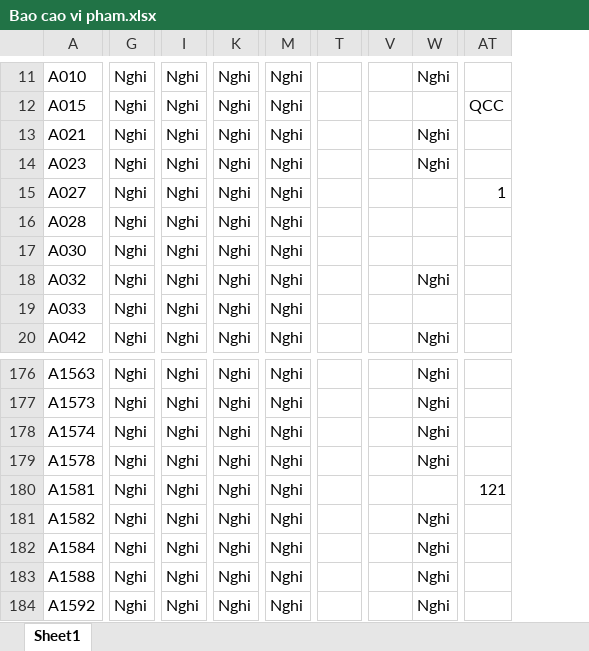
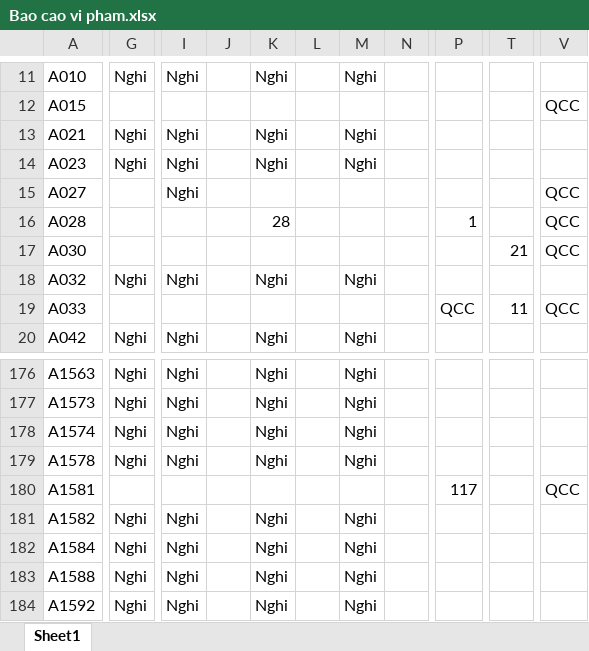
Before and after one commit to Skymanking/cham-cong, an Excel workbook: convert/Bao cao vi pham.xlsx, sheet Sheet1, drawn as a sheet; only a part is shown, gaps mark what is left out; values as stored, in another font and other column widths than the file's, no borders; removed rows and columns are numbered as before the commit, all else as after; the diff covers the shown part only; the diff names each change by its address in the sheet, - before the commit and + after, or states it on an @@ line.

```diff
--- a/convert/Bao cao vi pham.xlsx (sheet Sheet1)
+++ b/convert/Bao cao vi pham.xlsx (sheet Sheet1)
+column J, empty
+column L, empty
+column N, empty
+column P, rows 16-19: 1 |  |  | QCC; row 180: 117
-column T, empty
+column T, rows 17-19: 21 |  | 11
-column V, empty
-column W, rows 11-20: Nghi |  | Nghi | Nghi |  |  |  | Nghi |  | Nghi; rows 176-184: Nghi | Nghi | Nghi | Nghi |  | Nghi | Nghi | Nghi | Nghi
-G12: Nghi
+G12: (empty)
-I12: Nghi
+I12: (empty)
-K12: Nghi
+K12: (empty)
-M12: Nghi
+M12: (empty)
-G15:G17: Nghi
+G15:G17: (empty)
-K15: Nghi
+K15: (empty)
-M15:M17: Nghi
+M15:M17: (empty)
-V15: 1
+V15: QCC
-I16:I17: Nghi
+I16:I17: (empty)
-K16: Nghi
+K16: 28
-V16:V17: (empty)
+V16:V17: QCC
-K17: Nghi
+K17: (empty)
-G19: Nghi
+G19: (empty)
-I19: Nghi
+I19: (empty)
-K19: Nghi
+K19: (empty)
-M19: Nghi
+M19: (empty)
-V19: (empty)
+V19: QCC
-G180: Nghi
+G180: (empty)
-I180: Nghi
+I180: (empty)
-K180: Nghi
+K180: (empty)
-M180: Nghi
+M180: (empty)
-V180: 121
+V180: QCC
```
Also changed, not shown: 9 added rows, 7 removed rows, 42 removed columns and 826 edited cells elsewhere in this sheet, convert/Cong_thang_2.xlsx, convert/OT_convert.xlsx, 14 other files.
